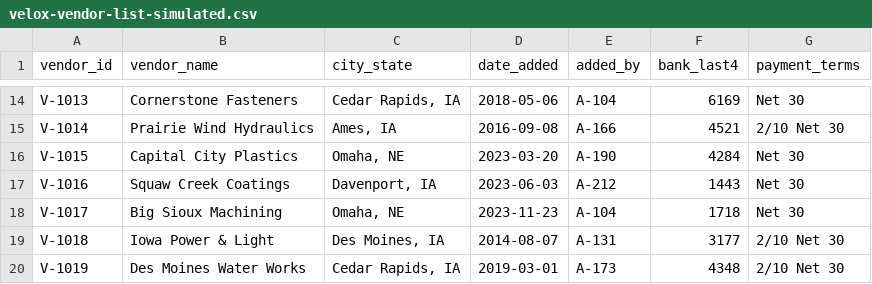
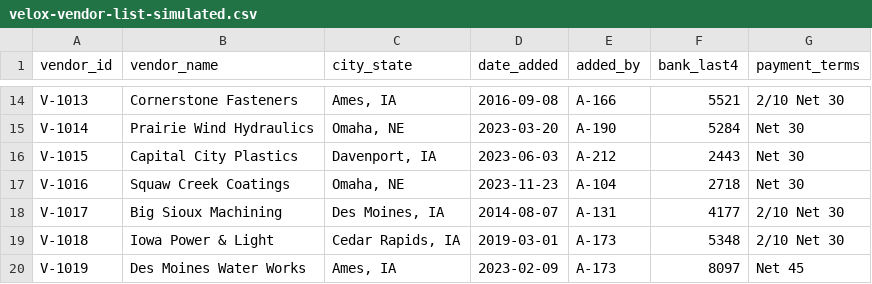
Before and after one commit to bradtrinkle/acct4420-course, a CSV file: data/module-6/velox-vendor-list-simulated.csv, drawn as a sheet; only a part is shown, gaps mark what is left out; the diff covers the shown part only; the diff names each change by its address in the sheet, - before the commit and + after, or states it on an @@ line.

```diff
--- a/data/module-6/velox-vendor-list-simulated.csv
+++ b/data/module-6/velox-vendor-list-simulated.csv
-C14 (city_state): Cedar Rapids, IA
+C14 (city_state): Ames, IA
-D14 (date_added): 2018-05-06
+D14 (date_added): 2016-09-08
-E14 (added_by): A-104
+E14 (added_by): A-166
-F14 (bank_last4): 6169
+F14 (bank_last4): 5521
-G14 (payment_terms): Net 30
+G14 (payment_terms): 2/10 Net 30
-C15 (city_state): Ames, IA
+C15 (city_state): Omaha, NE
-D15 (date_added): 2016-09-08
+D15 (date_added): 2023-03-20
-E15 (added_by): A-166
+E15 (added_by): A-190
-F15 (bank_last4): 4521
+F15 (bank_last4): 5284
-G15 (payment_terms): 2/10 Net 30
+G15 (payment_terms): Net 30
-C16 (city_state): Omaha, NE
+C16 (city_state): Davenport, IA
-D16 (date_added): 2023-03-20
+D16 (date_added): 2023-06-03
-E16 (added_by): A-190
+E16 (added_by): A-212
-F16 (bank_last4): 4284
+F16 (bank_last4): 2443
-C17 (city_state): Davenport, IA
+C17 (city_state): Omaha, NE
-D17 (date_added): 2023-06-03
+D17 (date_added): 2023-11-23
-E17 (added_by): A-212
+E17 (added_by): A-104
-F17 (bank_last4): 1443
+F17 (bank_last4): 2718
-C18 (city_state): Omaha, NE
+C18 (city_state): Des Moines, IA
-D18 (date_added): 2023-11-23
+D18 (date_added): 2014-08-07
-E18 (added_by): A-104
+E18 (added_by): A-131
-F18 (bank_last4): 1718
+F18 (bank_last4): 4177
-G18 (payment_terms): Net 30
+G18 (payment_terms): 2/10 Net 30
-C19 (city_state): Des Moines, IA
+C19 (city_state): Cedar Rapids, IA
-D19 (date_added): 2014-08-07
+D19 (date_added): 2019-03-01
-E19 (added_by): A-131
+E19 (added_by): A-173
-F19 (bank_last4): 3177
+F19 (bank_last4): 5348
-C20 (city_state): Cedar Rapids, IA
+C20 (city_state): Ames, IA
-D20 (date_added): 2019-03-01
+D20 (date_added): 2023-02-09
-F20 (bank_last4): 4348
+F20 (bank_last4): 8097
-G20 (payment_terms): 2/10 Net 30
+G20 (payment_terms): Net 45
```
Also changed, not shown: 80 edited cells elsewhere in this file, 11 other files.
